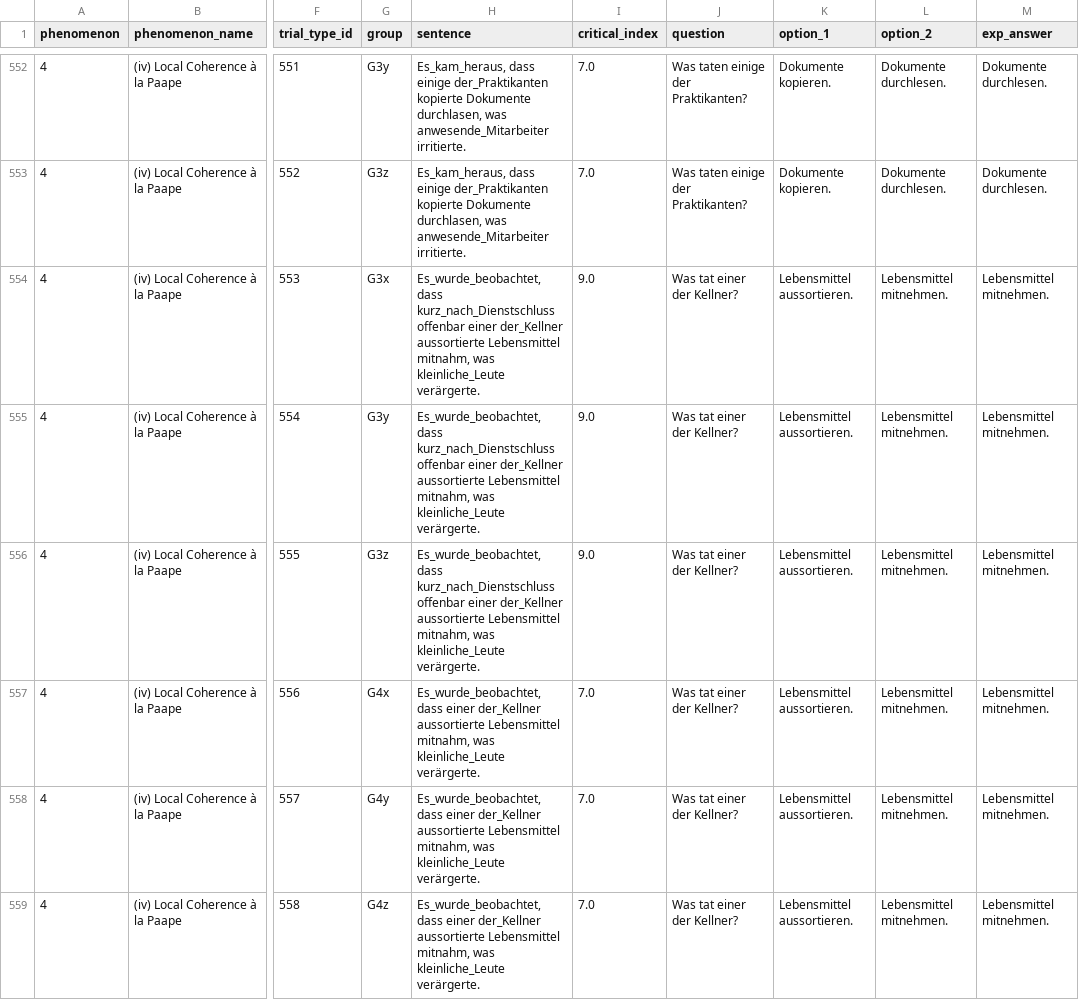
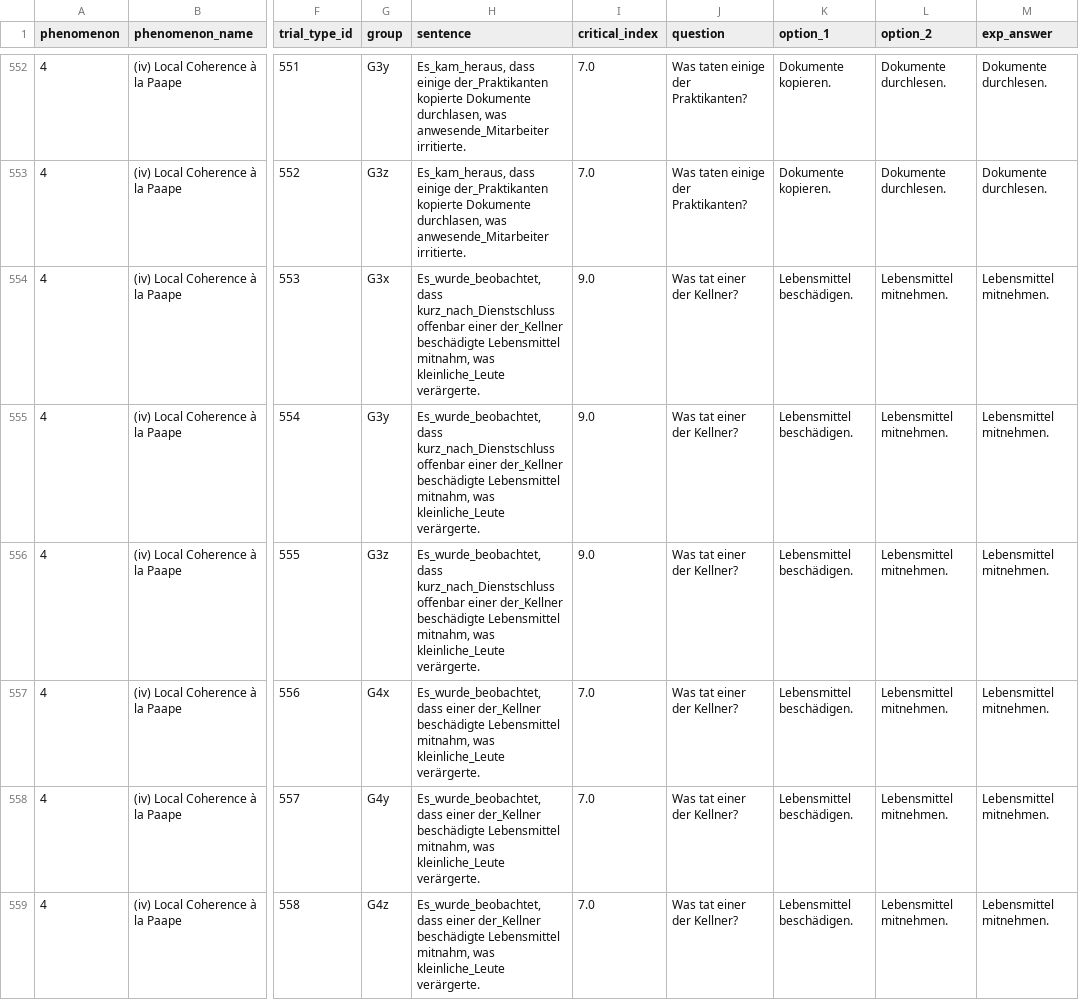
Before and after one commit to vrazitulis/german-benchmark-experiment, a CSV file: chunk_includes/benchmark_items.csv, drawn as a sheet; only a part is shown, gaps mark what is left out; the diff covers the shown part only; the diff names each change by its address in the sheet, - before the commit and + after, or states it on an @@ line.

Commit message:
aussortierte -> beschädigte; important fix

```diff
--- a/chunk_includes/benchmark_items.csv
+++ b/chunk_includes/benchmark_items.csv
-H554:H556 (sentence): …einer der_Kellner aussortierte Lebensmittel mitnahm,…
+H554:H556 (sentence): …einer der_Kellner beschädigte Lebensmittel mitnahm,…
-K554:K559 (option_1): Lebensmittel aussortieren.
+K554:K559 (option_1): Lebensmittel beschädigen.
-H557:H559 (sentence): …einer der_Kellner aussortierte Lebensmittel mitnahm,…
+H557:H559 (sentence): …einer der_Kellner beschädigte Lebensmittel mitnahm,…
```
Also changed, not shown: 12 edited cells elsewhere in this file.
